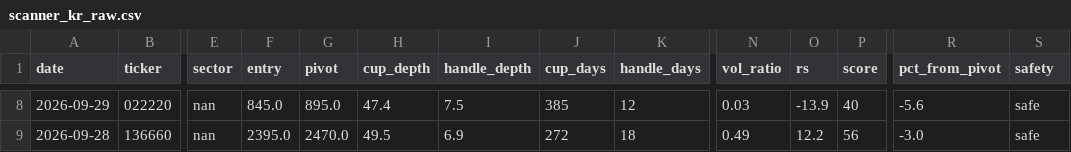
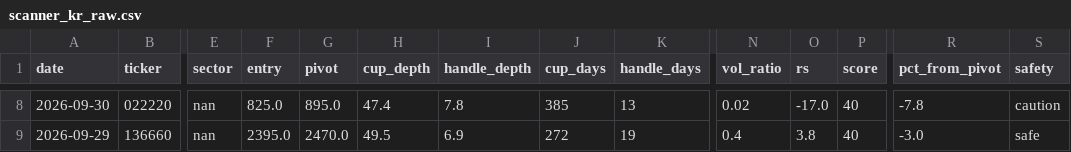
Before and after one commit to sosonamso/engi_stock_ai, a CSV file: scanner_kr_raw.csv, drawn as a sheet; only a part is shown, gaps mark what is left out; the diff covers the shown part only; the diff names each change by its address in the sheet, - before the commit and + after, or states it on an @@ line.

```diff
--- a/scanner_kr_raw.csv
+++ b/scanner_kr_raw.csv
-A8 (date): 2026-09-29
+A8 (date): 2026-09-30
-F8 (entry): 845.0
+F8 (entry): 825.0
-I8 (handle_depth): 7.5
+I8 (handle_depth): 7.8
-K8 (handle_days): 12
+K8 (handle_days): 13
-N8 (vol_ratio): 0.03
+N8 (vol_ratio): 0.02
-O8 (rs): -13.9
+O8 (rs): -17.0
-R8 (pct_from_pivot): -5.6
+R8 (pct_from_pivot): -7.8
-S8 (safety): safe
+S8 (safety): caution
-A9 (date): 2026-09-28
+A9 (date): 2026-09-29
-K9 (handle_days): 18
+K9 (handle_days): 19
-N9 (vol_ratio): 0.49
+N9 (vol_ratio): 0.4
-O9 (rs): 12.2
+O9 (rs): 3.8
-P9 (score): 56
+P9 (score): 40
```
Also changed, not shown: 37 edited cells elsewhere in this file, scanner_kr_all.csv.
